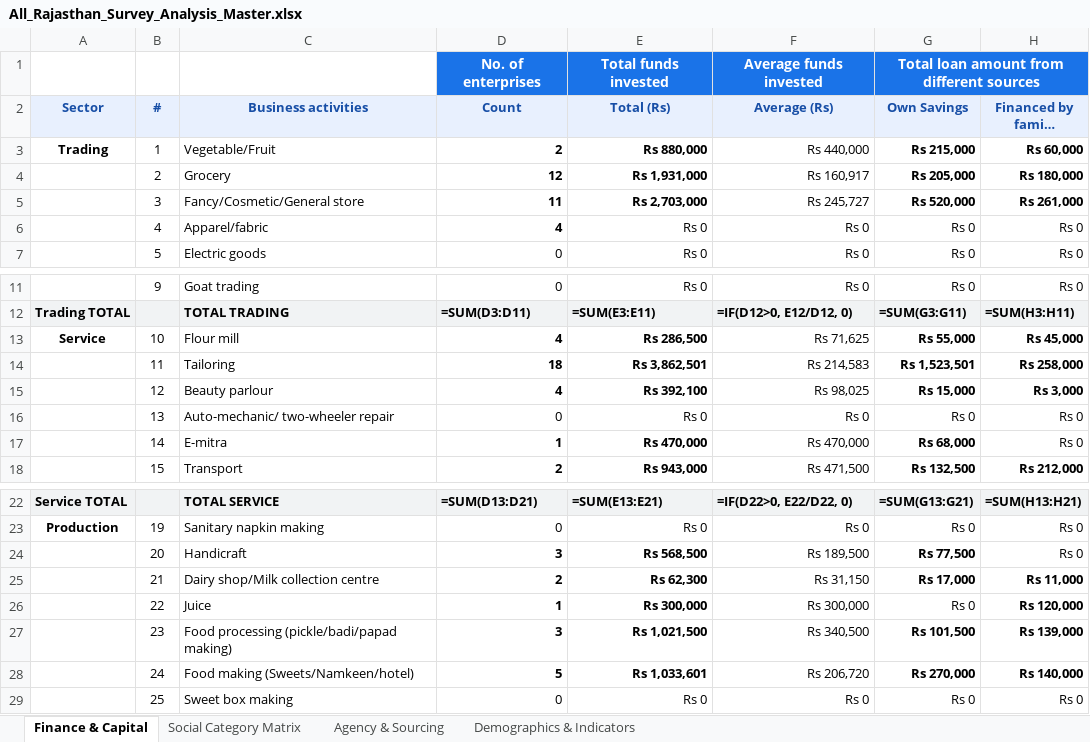
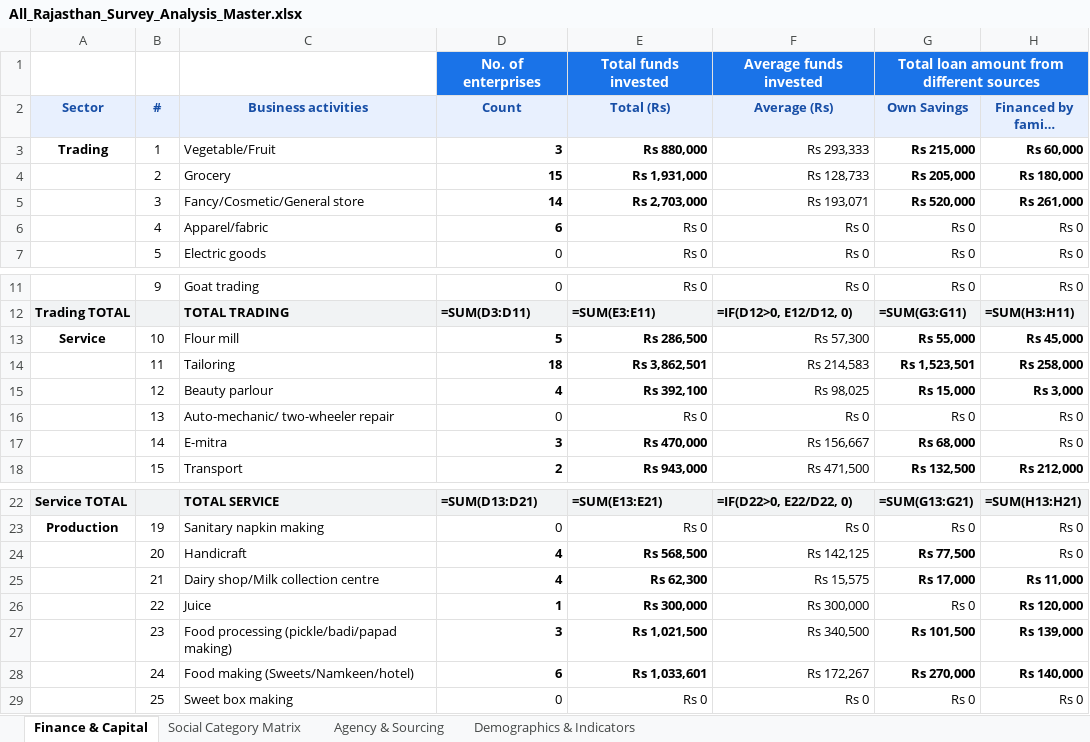
Before and after one commit to OmmNoMi/AppSheets, an Excel workbook: Projects/CmF_SHG_Women_Entrepreneurs/reports/district_analysis/All_Rajasthan/excel/All_Rajasthan_Survey_Analysis_Master.xlsx, sheet Finance & Capital, drawn as a sheet; only a part is shown, gaps mark what is left out; long unchanged cells end in …; values as stored, in another font and other column widths than the file's, no borders; formulas without a stored value are shown as written; the diff names each change by its address in the sheet, - before the commit and + after, or states it on an @@ line.

```diff
--- a/Projects/CmF_SHG_Women_Entrepreneurs/reports/district_analysis/All_Rajasthan/excel/All_Rajasthan_Survey_Analysis_Master.xlsx (sheet Finance & Capital)
+++ b/Projects/CmF_SHG_Women_Entrepreneurs/reports/district_analysis/All_Rajasthan/excel/All_Rajasthan_Survey_Analysis_Master.xlsx (sheet Finance & Capital)
-D3 (Count): 2
+D3 (Count): 3
-F3 (Average (Rs)): Rs 440,000
+F3 (Average (Rs)): Rs 293,333
-D4 (Count): 12
+D4 (Count): 15
-F4 (Average (Rs)): Rs 160,917
+F4 (Average (Rs)): Rs 128,733
-D5 (Count): 11
+D5 (Count): 14
-F5 (Average (Rs)): Rs 245,727
+F5 (Average (Rs)): Rs 193,071
-D6 (Count): 4
+D6 (Count): 6
-D13 (Count): 4
+D13 (Count): 5
-F13 (Average (Rs)): Rs 71,625
+F13 (Average (Rs)): Rs 57,300
-D17 (Count): 1
+D17 (Count): 3
-F17 (Average (Rs)): Rs 470,000
+F17 (Average (Rs)): Rs 156,667
-D24 (Count): 3
+D24 (Count): 4
-F24 (Average (Rs)): Rs 189,500
+F24 (Average (Rs)): Rs 142,125
-D25 (Count): 2
+D25 (Count): 4
-F25 (Average (Rs)): Rs 31,150
+F25 (Average (Rs)): Rs 15,575
-D28 (Count): 5
+D28 (Count): 6
-F28 (Average (Rs)): Rs 206,720
+F28 (Average (Rs)): Rs 172,267
```
Also changed, not shown: sheet Demographics & Indicators, sheet Social Category Matrix, sheet Agency & Sourcing, Projects/CmF_SHG_Women_Entrepreneurs/reports/district_analysis/Baran/excel/Baran_Survey_Analysis_Master.xlsx, Projects/CmF_SHG_Women_Entrepreneurs/reports/district_analysis/Churu/excel/Churu_Survey_Analysis_Master.xlsx, 27 other files.
